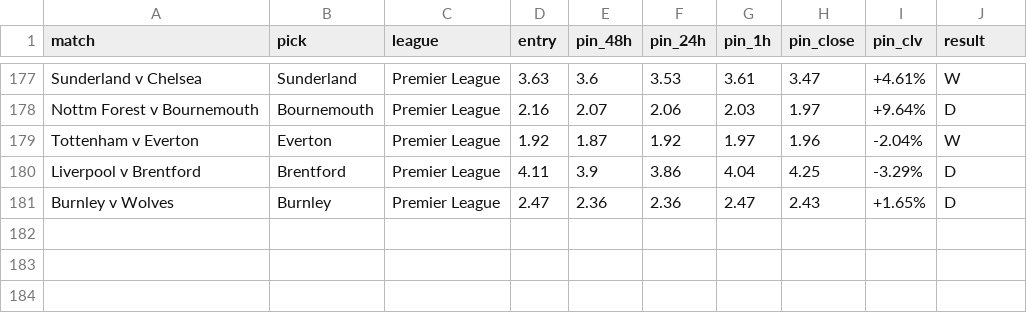
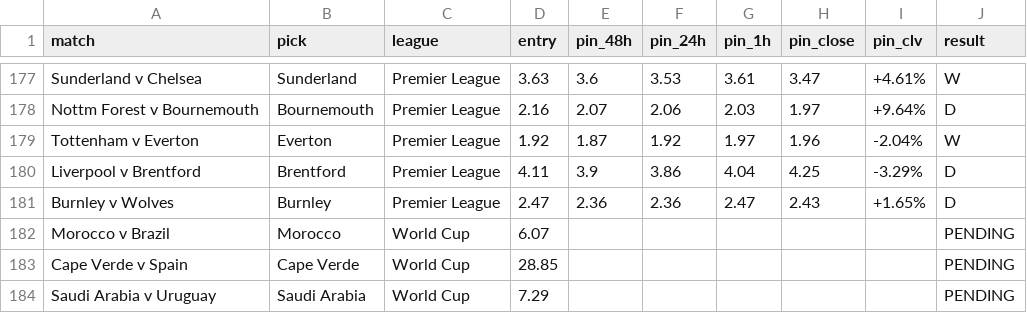
Before and after one commit to Rodzzinho/gamebreaker-clv-proof, a CSV file: pinnacle_clv_drift.csv, drawn as a sheet; only a part is shown, gaps mark what is left out.

```diff
--- a/pinnacle_clv_drift.csv
+++ b/pinnacle_clv_drift.csv
@@ -181 +181,4 @@ Liverpool v Brentford,Brentford,Premier League,4.11,3.9,3.86,4.04,4.25,-3.29%,D
 Burnley v Wolves,Burnley,Premier League,2.47,2.36,2.36,2.47,2.43,+1.65%,D
+Morocco v Brazil,Morocco,World Cup,6.07,,,,,,PENDING
+Cape Verde v Spain,Cape Verde,World Cup,28.85,,,,,,PENDING
+Saudi Arabia v Uruguay,Saudi Arabia,World Cup,7.29,,,,,,PENDING
```
